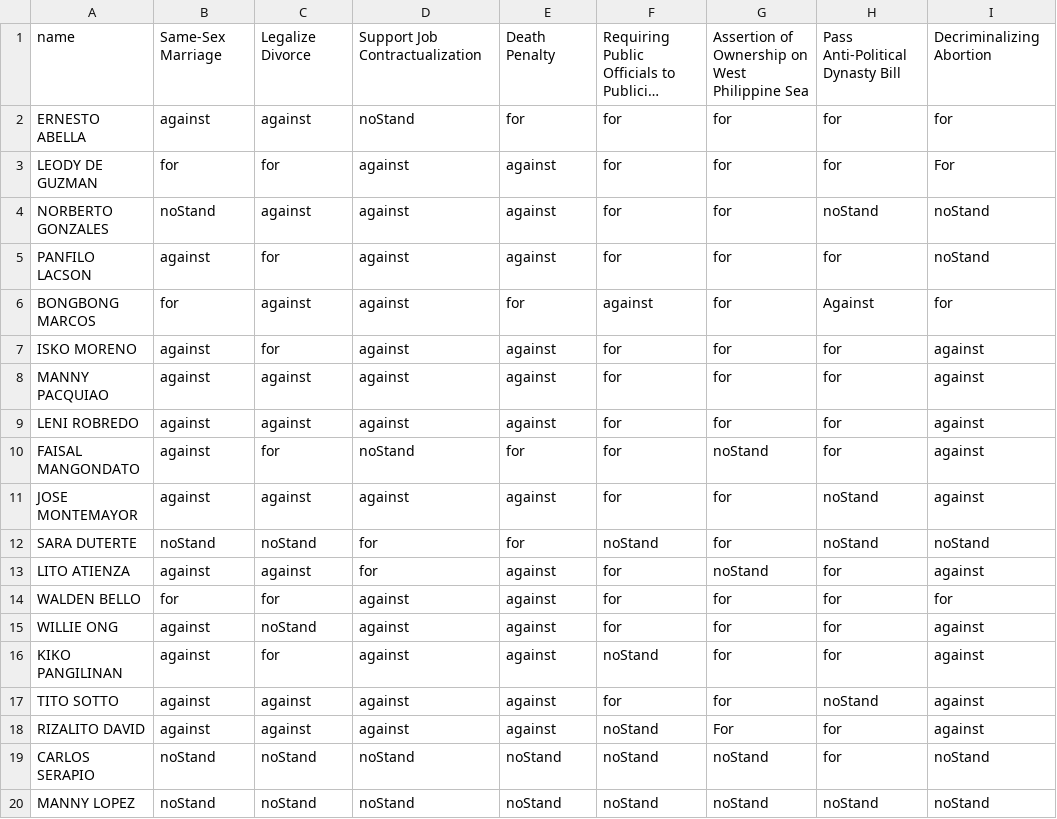
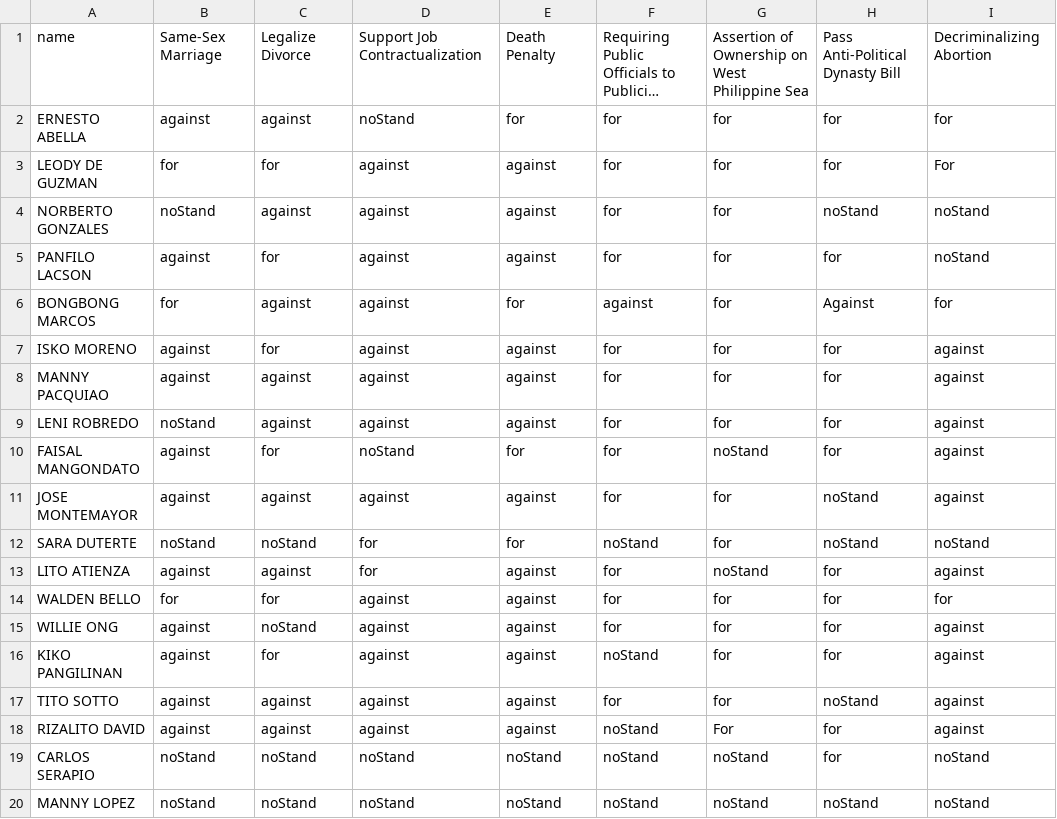
Before and after one commit to torchapps/politiko-2022, a CSV file: stances.csv, drawn as a sheet; only a part is shown; long unchanged cells end in …; the diff names each change by its address in the sheet, - before the commit and + after, or states it on an @@ line.

Commit message:
Update stand on same-sex marriage for robredo
References:

She is for civil unions, which extend rights to the LGBT community
https://www.rappler.com/nation/elections/robredo-stand-same-sex-unions-abortion/

But she is explicitly against same-sex marriage
https://twitter.com/lenirobredo/status/719114312896221185

```diff
--- a/stances.csv
+++ b/stances.csv
-B9: against
+B9: noStand
```
Also changed, not shown: 1 other file.
